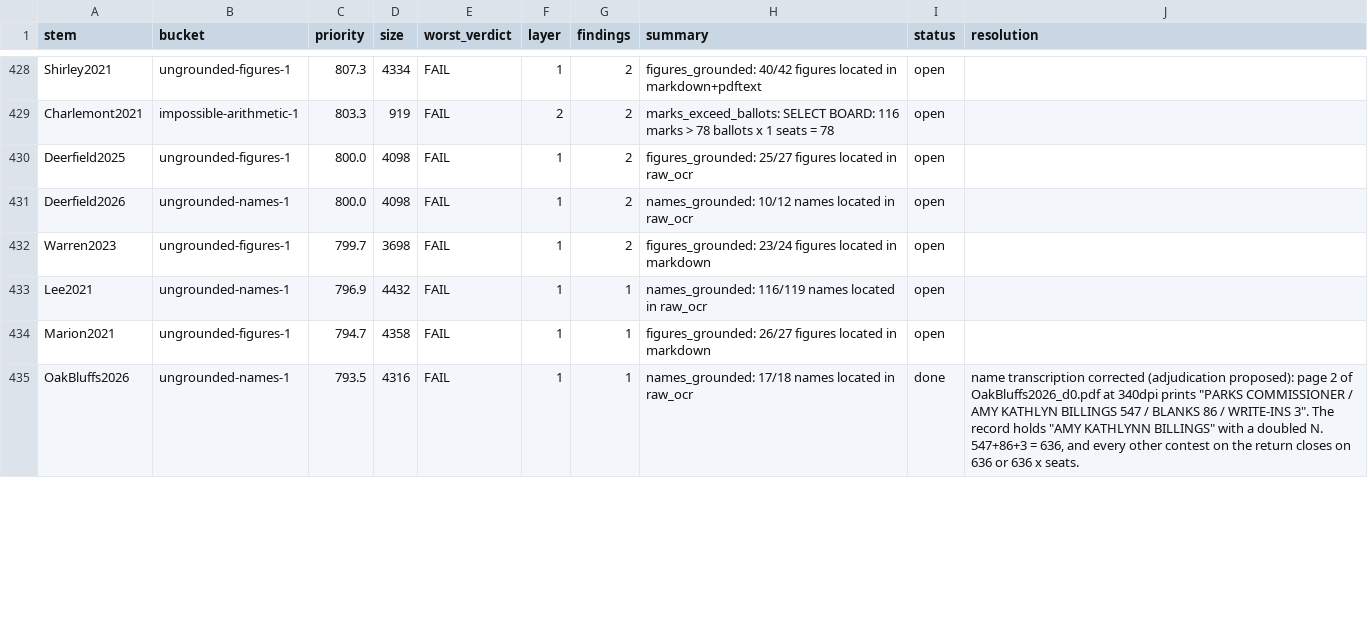
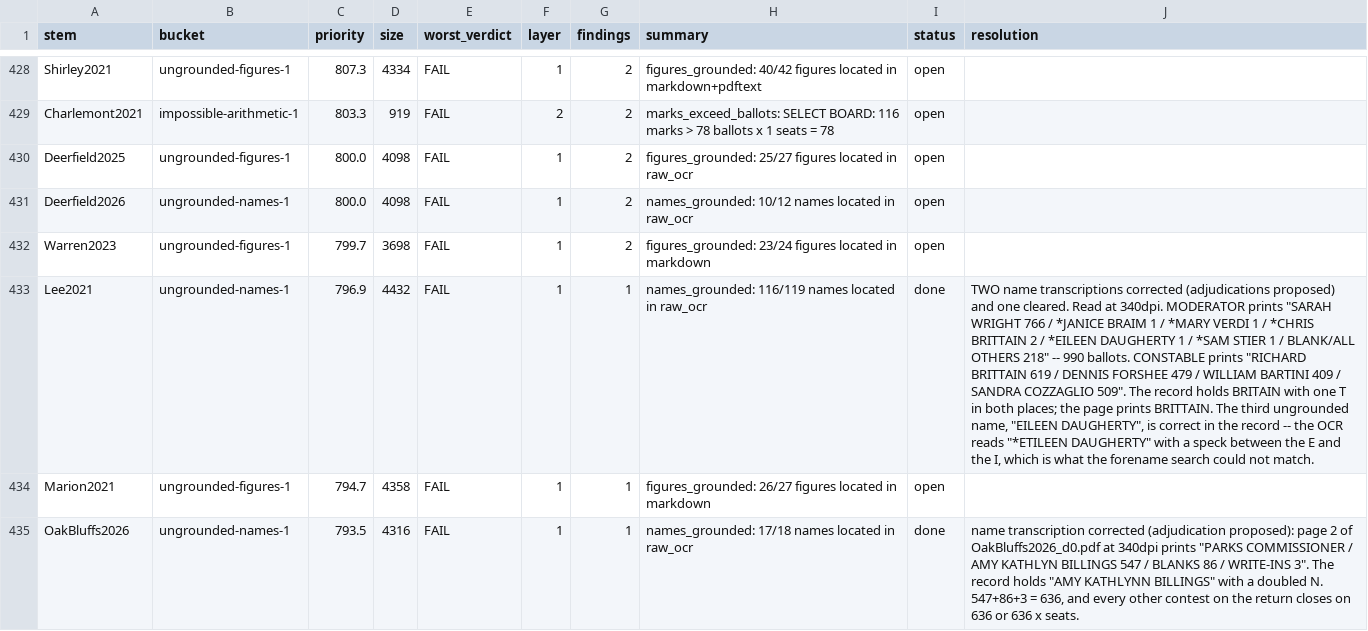
Before and after one commit to JamesNicholsWorley/muni-harvest, a CSV file: qa/worklist.csv, drawn as a sheet; only a part is shown, gaps mark what is left out; the diff covers the shown part only; the diff names each change by its address in the sheet, - before the commit and + after, or states it on an @@ line.

```diff
--- a/qa/worklist.csv
+++ b/qa/worklist.csv
-I433 (status): open
+I433 (status): done
-J433 (resolution): (empty)
+J433 (resolution): TWO name transcriptions corrected (adjudications proposed) and one cleared. Read at 340dpi. MODERATOR prints "SARAH WRIGHT 766 / *JANICE BRAIM 1 / *MARY VERDI 1 / *CHRIS BRITTAIN 2 / *EILEEN DAUGHERTY 1 / *SAM STIER 1 / BLANK/ALL OTHERS 218" -- 990 ballots. CONSTABLE prints "RICHARD BRITTAIN 619 / DENNIS FORSHEE 479 / WILLIAM BARTINI 409 / SANDRA COZZAGLIO 509". The record holds BRITAIN with one T in both places; the page prints BRITTAIN. The third ungrounded name, "EILEEN DAUGHERTY", is correct in the record -- the OCR reads "*ETILEEN DAUGHERTY" with a speck between the E and the I, which is what the forename search could not match.
```
Also changed, not shown: 16 edited cells elsewhere in this file, qa/reference/adjudications.csv.
